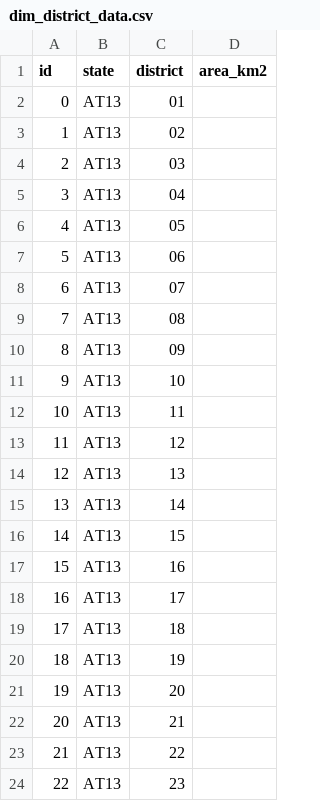
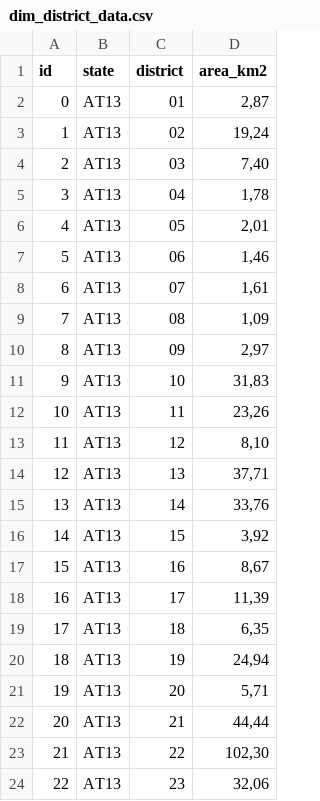
Before and after one commit to yasinfahmy/Business-Intelligence-I, a CSV file: pipeline/data/created/dim_district_data.csv, drawn as a sheet.

Commit message:
Add district area

```diff
--- a/pipeline/data/created/dim_district_data.csv
+++ b/pipeline/data/created/dim_district_data.csv
@@ -1,24 +1,24 @@
 id;state;district;area_km2
-0;AT13;01;
-1;AT13;02;
-2;AT13;03;
-3;AT13;04;
-4;AT13;05;
-5;AT13;06;
-6;AT13;07;
-7;AT13;08;
-8;AT13;09;
-9;AT13;10;
-10;AT13;11;
-11;AT13;12;
-12;AT13;13;
-13;AT13;14;
-14;AT13;15;
-15;AT13;16;
-16;AT13;17;
-17;AT13;18;
-18;AT13;19;
-19;AT13;20;
-20;AT13;21;
-21;AT13;22;
-22;AT13;23;
+0;AT13;01;2,87
+1;AT13;02;19,24
+2;AT13;03;7,40
+3;AT13;04;1,78
+4;AT13;05;2,01
+5;AT13;06;1,46
+6;AT13;07;1,61
+7;AT13;08;1,09
+8;AT13;09;2,97
+9;AT13;10;31,83
+10;AT13;11;23,26
+11;AT13;12;8,10
+12;AT13;13;37,71
+13;AT13;14;33,76
+14;AT13;15;3,92
+15;AT13;16;8,67
+16;AT13;17;11,39
+17;AT13;18;6,35
+18;AT13;19;24,94
+19;AT13;20;5,71
+20;AT13;21;44,44
+21;AT13;22;102,30
+22;AT13;23;32,06
```
Also changed, not shown: 4 other files.
